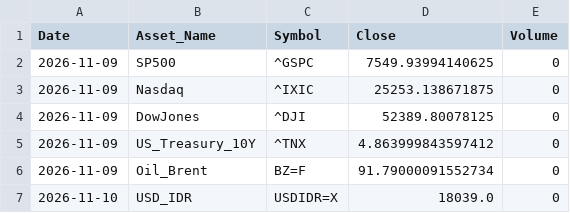
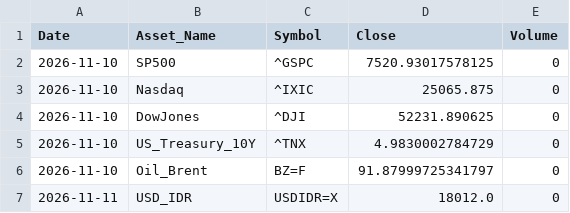
Before and after one commit to sekarwidhastri/stock-market-recommendation, a CSV file: data/raw/global_macro_data.csv, drawn as a sheet.

```diff
--- a/data/raw/global_macro_data.csv
+++ b/data/raw/global_macro_data.csv
@@ -1,7 +1,7 @@
 Date,Asset_Name,Symbol,Close,Volume
-2026-11-09,SP500,^GSPC,7549.93994140625,0
-2026-11-09,Nasdaq,^IXIC,25253.138671875,0
-2026-11-09,DowJones,^DJI,52389.80078125,0
-2026-11-09,US_Treasury_10Y,^TNX,4.863999843597412,0
-2026-11-09,Oil_Brent,BZ=F,91.79000091552734,0
-2026-11-10,USD_IDR,USDIDR=X,18039.0,0
+2026-11-10,SP500,^GSPC,7520.93017578125,0
+2026-11-10,Nasdaq,^IXIC,25065.875,0
+2026-11-10,DowJones,^DJI,52231.890625,0
+2026-11-10,US_Treasury_10Y,^TNX,4.9830002784729,0
+2026-11-10,Oil_Brent,BZ=F,91.87999725341797,0
+2026-11-11,USD_IDR,USDIDR=X,18012.0,0
```
Also changed, not shown: data/processed/advanced_quant_metrics.csv, data/processed/latest_alpha_recommendations_dividend.csv, 10 other files.
